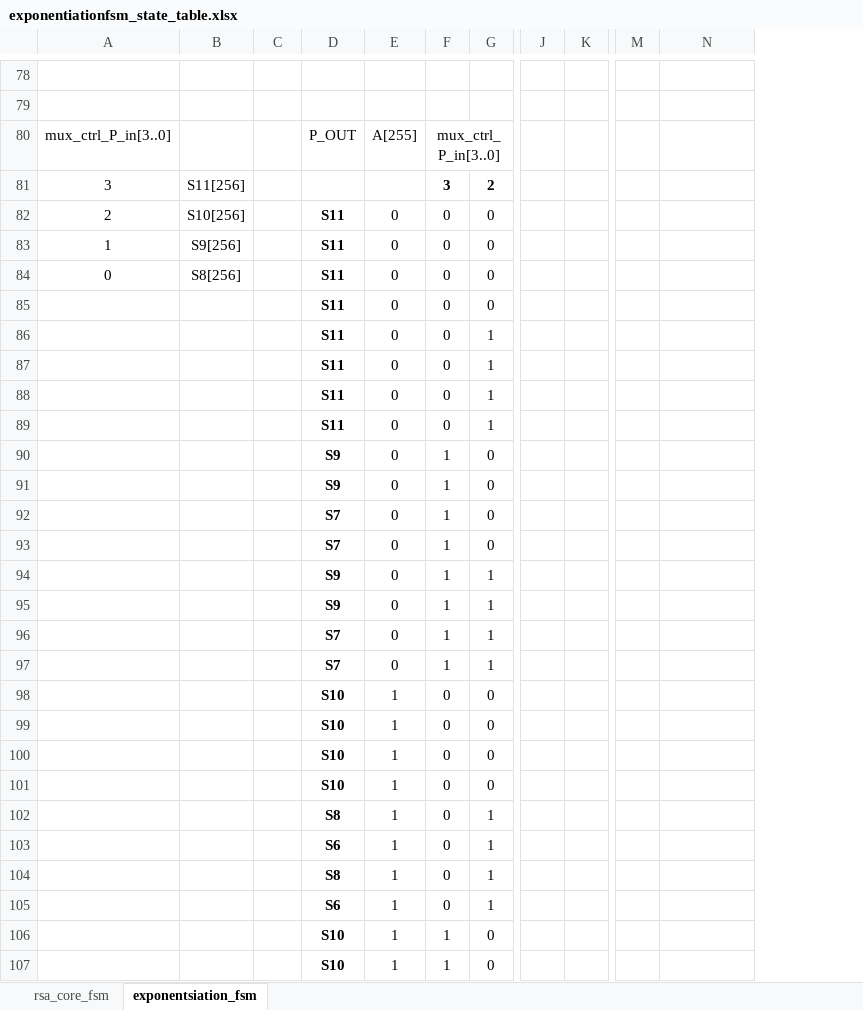
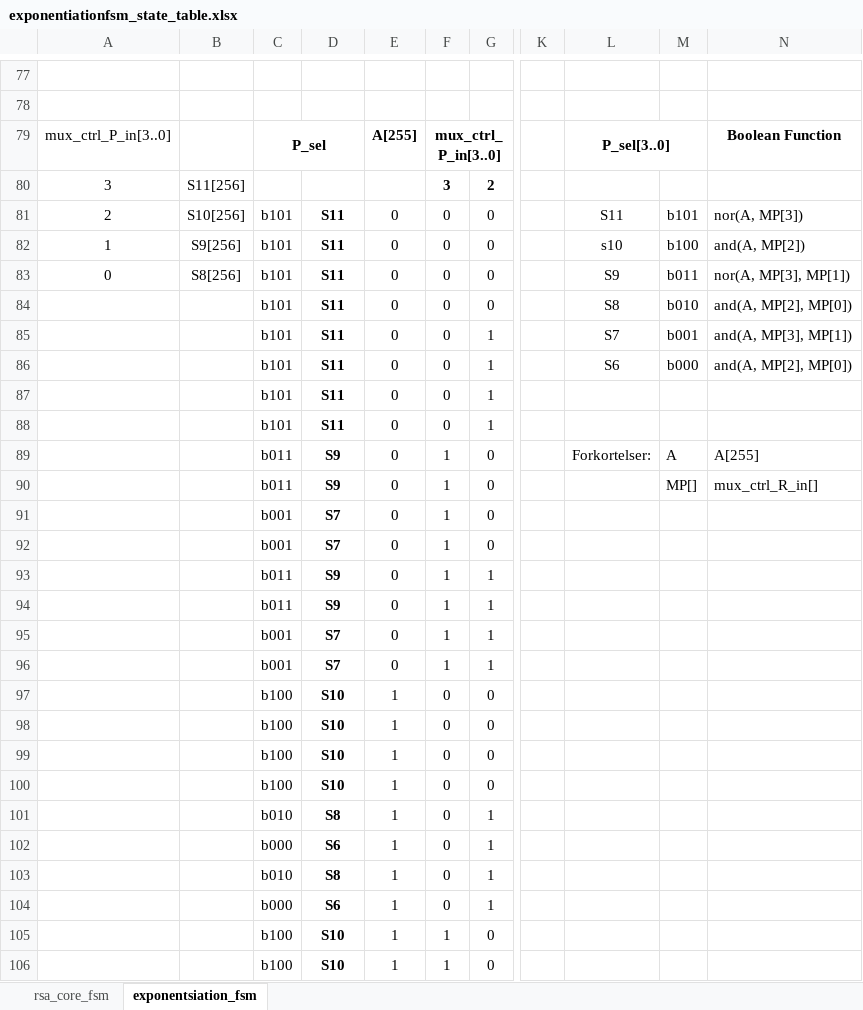
Before and after one commit to Lorangs/TFE4141_Digital_Design_1, an Excel workbook: TermProject/exponentiationfsm_state_table.xlsx, sheet exponentsiation_fsm, drawn as a sheet; only a part is shown, gaps mark what is left out; values as stored, in another font and other column widths than the file's, no borders; removed rows and columns are numbered as before the commit, all else as after; the diff covers the shown part only; the diff names each change by its address in the sheet, - before the commit and + after, or states it on an @@ line.

```diff
--- a/TermProject/exponentiationfsm_state_table.xlsx (sheet exponentsiation_fsm)
+++ b/TermProject/exponentiationfsm_state_table.xlsx (sheet exponentsiation_fsm)
-column J, empty
-column K, empty
-column M, empty
+column K, empty
+column M, rows 81-90: b101 | b100 | b011 | b010 | b001 | b000 |  |  | A | MP[]
+column N, rows 79-90: Boolean Function |  | nor(A, MP[3]) | and(A, MP[2]) | nor(A, MP[3], MP[1]) | and(A, MP[2], MP[0]) | and(A, MP[3], MP[1]) | and(A, MP[2], MP[0]) |  |  | A[255] | mux_ctrl_R_in[]
-C79: (empty)
+C79: P_sel
+C79:D79 merged
-D79: P_OUT
+D79: (empty)
-E79:F79 bold: off
+E79:F79 bold: on
-L79: (empty)
+L79: P_sel[3..0]
+L79:M79 merged
-C81:C88: (empty)
+C81:C88: b101
-L81: (empty)
+L81: S11
-L82: (empty)
+L82: s10
-L83: (empty)
+L83: S9
-L84: (empty)
+L84: S8
-L85: (empty)
+L85: S7
-L86: (empty)
+L86: S6
-C89:C90: (empty)
+C89:C90: b011
-L89: (empty)
+L89: Forkortelser:
-C91:C92: (empty)
+C91:C92: b001
-C93:C94: (empty)
+C93:C94: b011
-C95:C96: (empty)
+C95:C96: b001
-C97:C100: (empty)
+C97:C100: b100
-C101: (empty)
+C101: b010
-C102: (empty)
+C102: b000
-C103: (empty)
+C103: b010
-C104: (empty)
+C104: b000
-C105:C106: (empty)
+C105:C106: b100
```
Also changed, not shown: 9 added rows, 10 removed rows, 48 edited cells, cell formats and merged cells elsewhere in this sheet.
